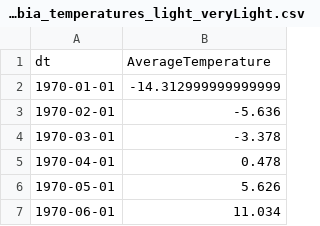
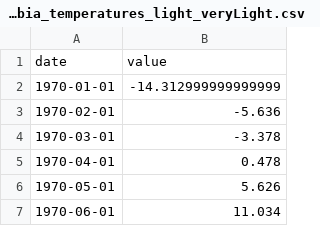
Before and after one commit to B2RJ/Caribous, a CSV file: data/ourdata/british_columbia_temperatures_light_veryLight.csv, drawn as a sheet; only a part is shown; removed rows and columns are numbered as before the commit, all else as after; the diff names each change by its address in the sheet, - before the commit and + after, or states it on an @@ line.

Commit message:
rename column

```diff
--- a/data/ourdata/british_columbia_temperatures_light_veryLight.csv
+++ b/data/ourdata/british_columbia_temperatures_light_veryLight.csv
-row 1: dt | AverageTemperature
+row 1: date | value
```
